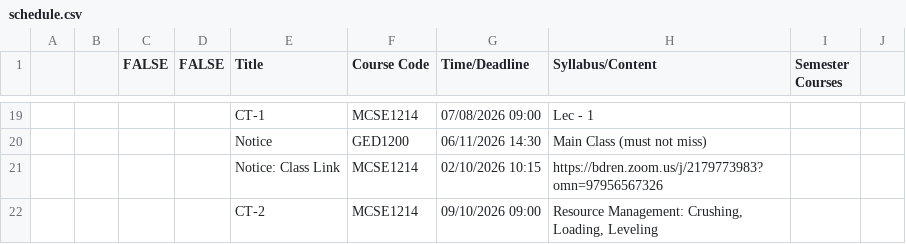
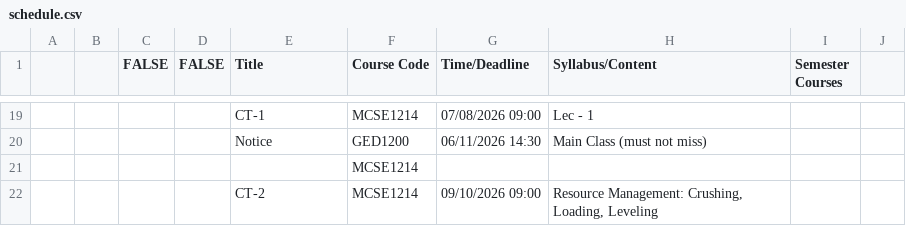
Before and after one commit to rabeyabinteali/MCSE2026, a CSV file: data/schedule.csv, drawn as a sheet; only a part is shown, gaps mark what is left out; removed rows and columns are numbered as before the commit, all else as after; the diff names each change by its address in the sheet, - before the commit and + after, or states it on an @@ line.

Commit message:
chore: sync schedule 2026-10-02 04:27 UTC

```diff
--- a/data/schedule.csv
+++ b/data/schedule.csv
-row 21:  |  |  |  | Notice: Class Link | MCSE1214 | 02/10/2026 10:15 | https://bdren.zoom.us/j/2179773983?omn=97956567326
+row 21:  |  |  |  |  | MCSE1214
```
